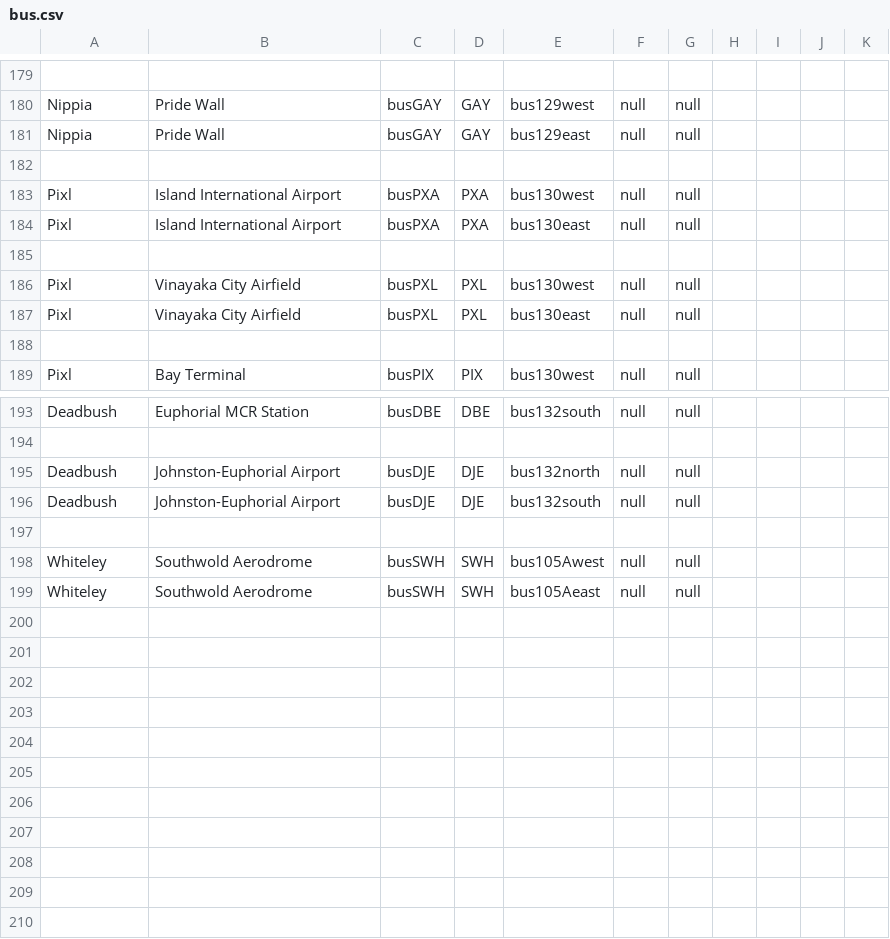
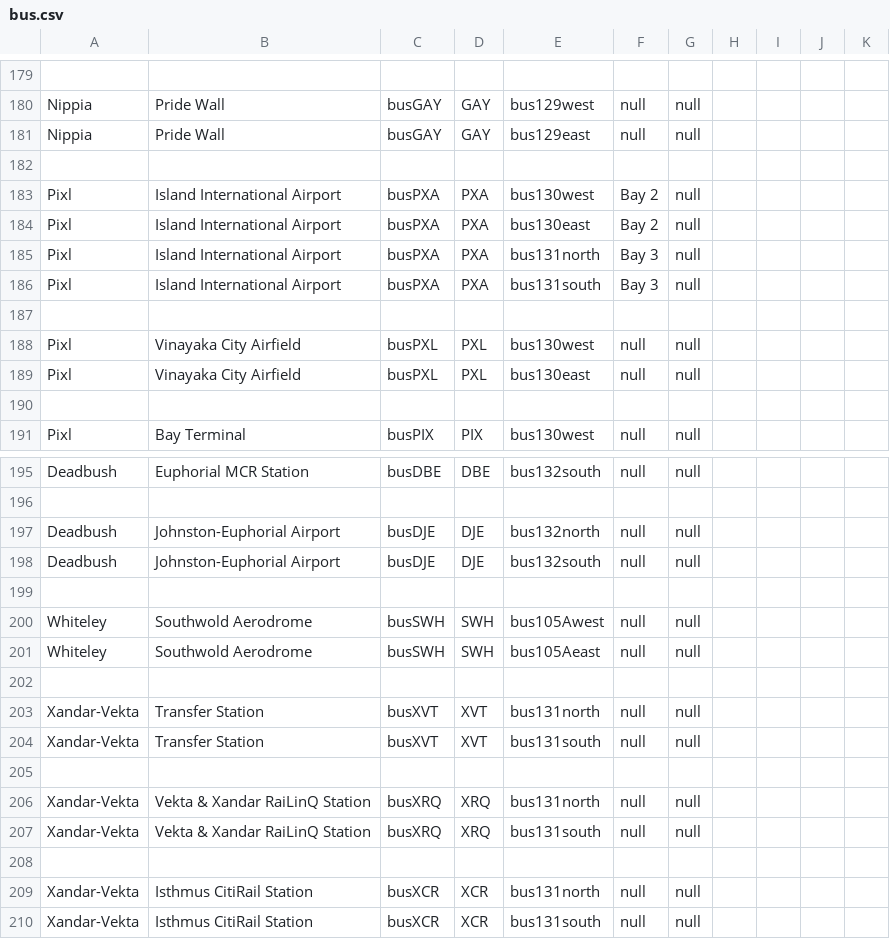
Before and after one commit to KittyCat11231/Feline-Holdings, a CSV file: src/intraroute/data/ui/stops/bus.csv, drawn as a sheet; only a part is shown, gaps mark what is left out.

Commit message:
IntraRoute data update

```diff
--- a/src/intraroute/data/ui/stops/bus.csv
+++ b/src/intraroute/data/ui/stops/bus.csv
@@ -182,4 +182,6 @@ Nippia,Pride Wall,busGAY,GAY,bus129east,null,null,,,,
 ,,,,,,,,,,
-Pixl,Island International Airport,busPXA,PXA,bus130west,null,null,,,,
-Pixl,Island International Airport,busPXA,PXA,bus130east,null,null,,,,
+Pixl,Island International Airport,busPXA,PXA,bus130west,Bay 2,null,,,,
+Pixl,Island International Airport,busPXA,PXA,bus130east,Bay 2,null,,,,
+Pixl,Island International Airport,busPXA,PXA,bus131north,Bay 3,null,,,,
+Pixl,Island International Airport,busPXA,PXA,bus131south,Bay 3,null,,,,
 ,,,,,,,,,,
@@ -199 +201,10 @@ Whiteley,Southwold Aerodrome,busSWH,SWH,bus105Awest,null,null,,,,
 Whiteley,Southwold Aerodrome,busSWH,SWH,bus105Aeast,null,null,,,,
+,,,,,,,,,,
+Xandar-Vekta,Transfer Station,busXVT,XVT,bus131north,null,null,,,,
+Xandar-Vekta,Transfer Station,busXVT,XVT,bus131south,null,null,,,,
+,,,,,,,,,,
+Xandar-Vekta,Vekta & Xandar RaiLinQ Station,busXRQ,XRQ,bus131north,null,null,,,,
+Xandar-Vekta,Vekta & Xandar RaiLinQ Station,busXRQ,XRQ,bus131south,null,null,,,,
+,,,,,,,,,,
+Xandar-Vekta,Isthmus CitiRail Station,busXCR,XCR,bus131north,null,null,,,,
+Xandar-Vekta,Isthmus CitiRail Station,busXCR,XCR,bus131south,null,null,,,,
```
Also changed, not shown: src/intraroute/data/pathfinding/bus.csv, src/intraroute/data/pathfinding/sail.csv, 5 other files.
